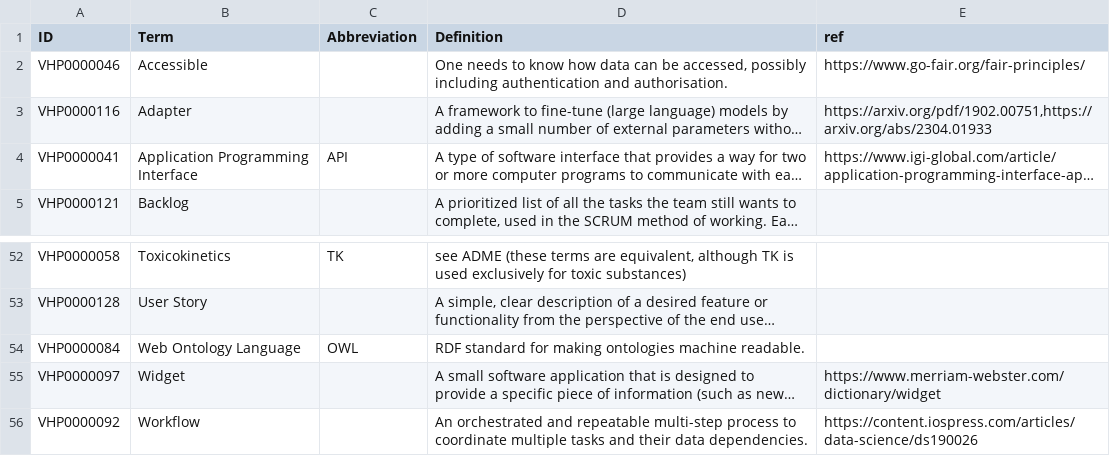
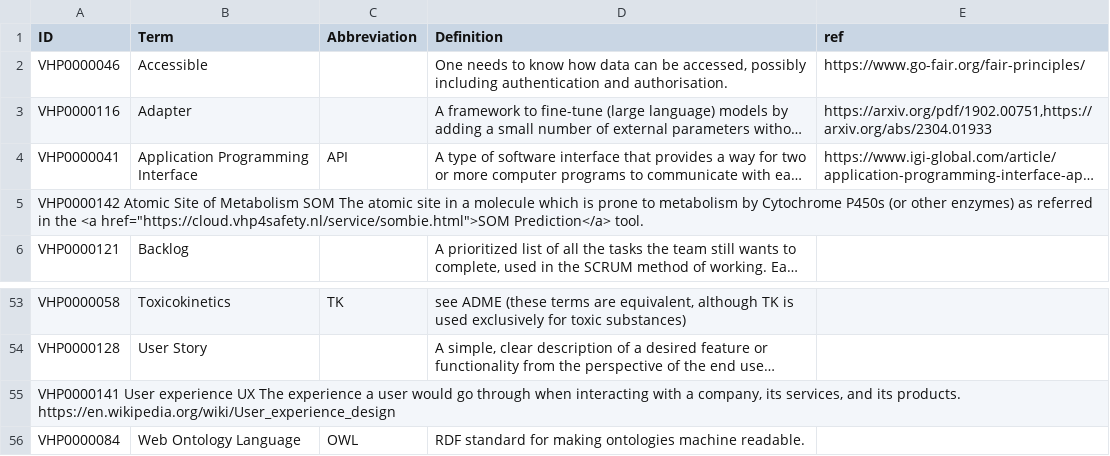
Before and after one commit to VHP4Safety/glossary, a TSV file: templates/tools.tsv, drawn as a sheet; only a part is shown, gaps mark what is left out; the shorter side is filled out with more unchanged rows; long unchanged cells end in …; the diff names each change by its address in the sheet, - before the commit and + after, or states it on an @@ line.

Commit message:
User experience, AOM

```diff
--- a/templates/tools.tsv
+++ b/templates/tools.tsv
+row 5: VHP0000142 Atomic Site of Metabolism SOM The atomic site in a molecule which is prone to metabolism by Cytochrome P450s (or other enzymes) as referred in the <a href="https://cloud.vhp4safety.nl/service/sombie.html">SOM Prediction</a> tool.
+row 55: VHP0000141 User experience UX The experience a user would go through when interacting with a company, its services, and its products. https://en.wikipedia.org/wiki/User_experience_design
```
